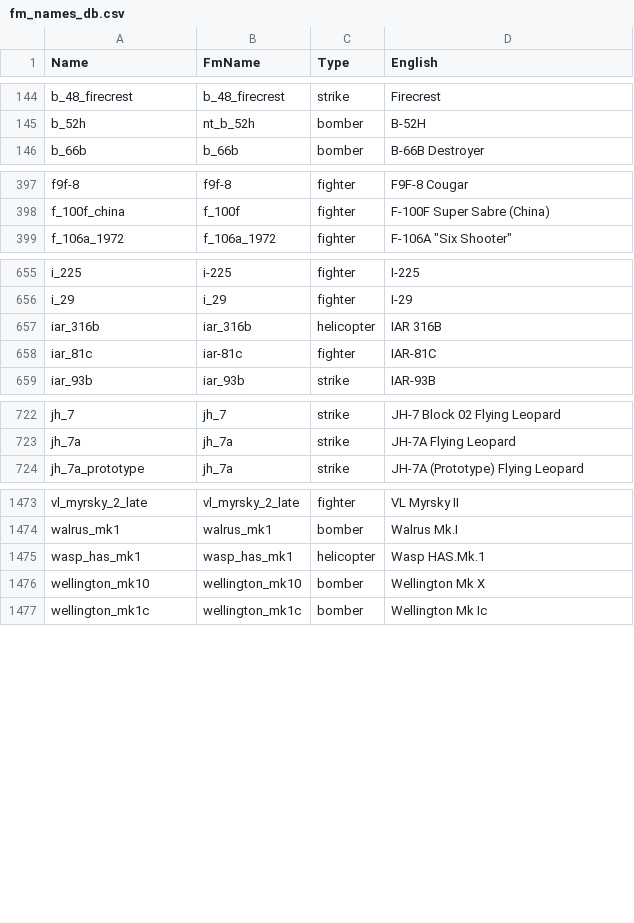
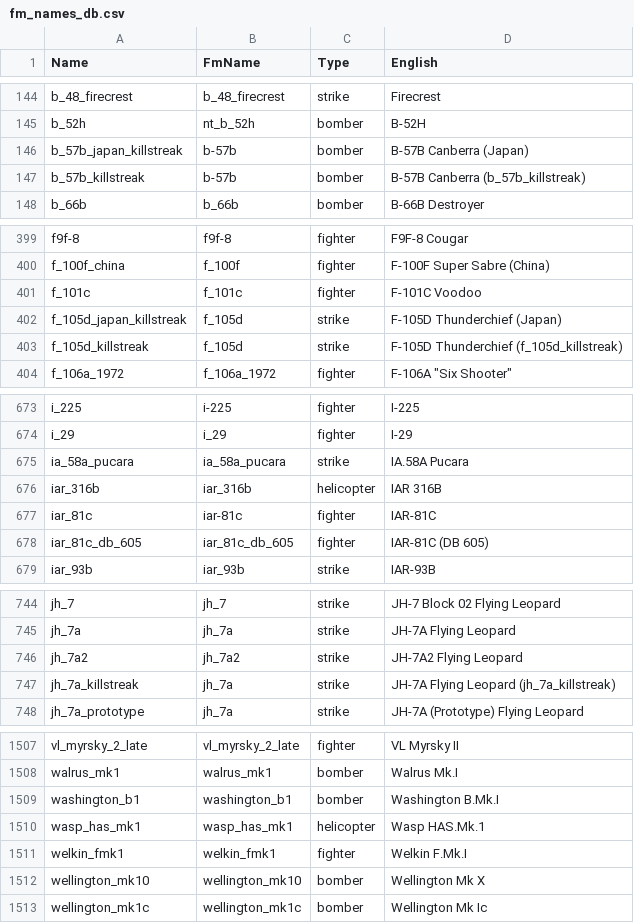
Before and after one commit to MeSoftHorny/WTRTI-Data, a CSV file: FM/fm_names_db.csv, drawn as a sheet; only a part is shown, gaps mark what is left out; the diff covers the shown part only; the diff names each change by its address in the sheet, - before the commit and + after, or states it on an @@ line.

```diff
--- a/FM/fm_names_db.csv
+++ b/FM/fm_names_db.csv
+row 146: b_57b_japan_killstreak | b-57b | bomber | B-57B Canberra (Japan)
+row 147: b_57b_killstreak | b-57b | bomber | B-57B Canberra (b_57b_killstreak)
+row 401: f_101c | f_101c | fighter | F-101C Voodoo
+row 402: f_105d_japan_killstreak | f_105d | strike | F-105D Thunderchief (Japan)
+row 403: f_105d_killstreak | f_105d | strike | F-105D Thunderchief (f_105d_killstreak)
+row 675: ia_58a_pucara | ia_58a_pucara | strike | IA.58A Pucara
+row 678: iar_81c_db_605 | iar_81c_db_605 | fighter | IAR-81C (DB 605)
+row 746: jh_7a2 | jh_7a2 | strike | JH-7A2 Flying Leopard
+row 747: jh_7a_killstreak | jh_7a | strike | JH-7A Flying Leopard (jh_7a_killstreak)
+row 1509: washington_b1 | washington_b1 | bomber | Washington B.Mk.I
+row 1511: welkin_fmk1 | welkin_fmk1 | fighter | Welkin F.Mk.I
```
Also changed, not shown: 26 added rows and 11 edited cells elsewhere in this file, FM/fm_data_db.csv, 1 other file.
